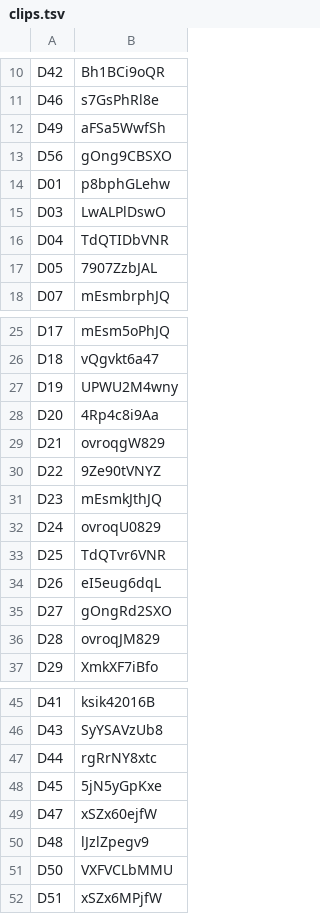
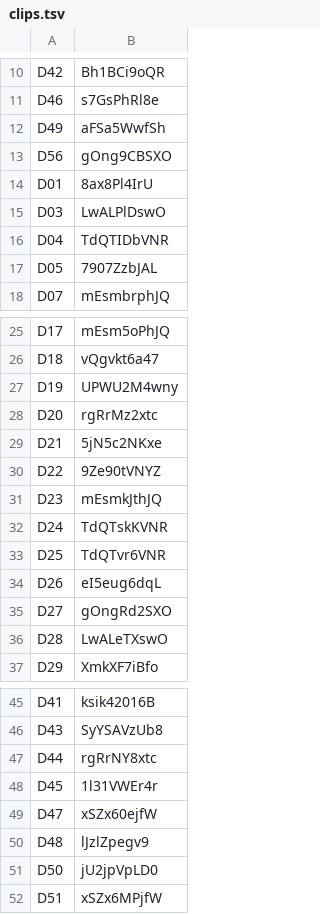
Before and after one commit to maxwer80/servicolsubsidio, a TSV file: dorado/build/clips.tsv, drawn as a sheet; only a part is shown, gaps mark what is left out.

```diff
--- a/dorado/build/clips.tsv
+++ b/dorado/build/clips.tsv
@@ -13,3 +13,3 @@ D49	aFSa5WwfSh
 D56	gOng9CBSXO
-D01	p8bphGLehw
+D01	8ax8Pl4IrU
 D03	LwALPlDswO
@@ -27,7 +27,7 @@ D18	vQgvkt6a47
 D19	UPWU2M4wny
-D20	4Rp4c8i9Aa
-D21	ovroqgW829
+D20	rgRrMz2xtc
+D21	5jN5c2NKxe
 D22	9Ze90tVNYZ
 D23	mEsmkJthJQ
-D24	ovroqU0829
+D24	TdQTskKVNR
 D25	TdQTvr6VNR
@@ -35,3 +35,3 @@ D26	eI5eug6dqL
 D27	gOngRd2SXO
-D28	ovroqJM829
+D28	LwALeTXswO
 D29	XmkXF7iBfo
@@ -47,6 +47,6 @@ D43	SyYSAVzUb8
 D44	rgRrNY8xtc
-D45	5jN5yGpKxe
+D45	1l31VWEr4r
 D47	xSZx60ejfW
 D48	lJzlZpegv9
-D50	VXFVCLbMMU
+D50	jU2jpVpLD0
 D51	xSZx6MPjfW
```
Also changed, not shown: dorado/build/imagenes.tsv, 2 other files.
